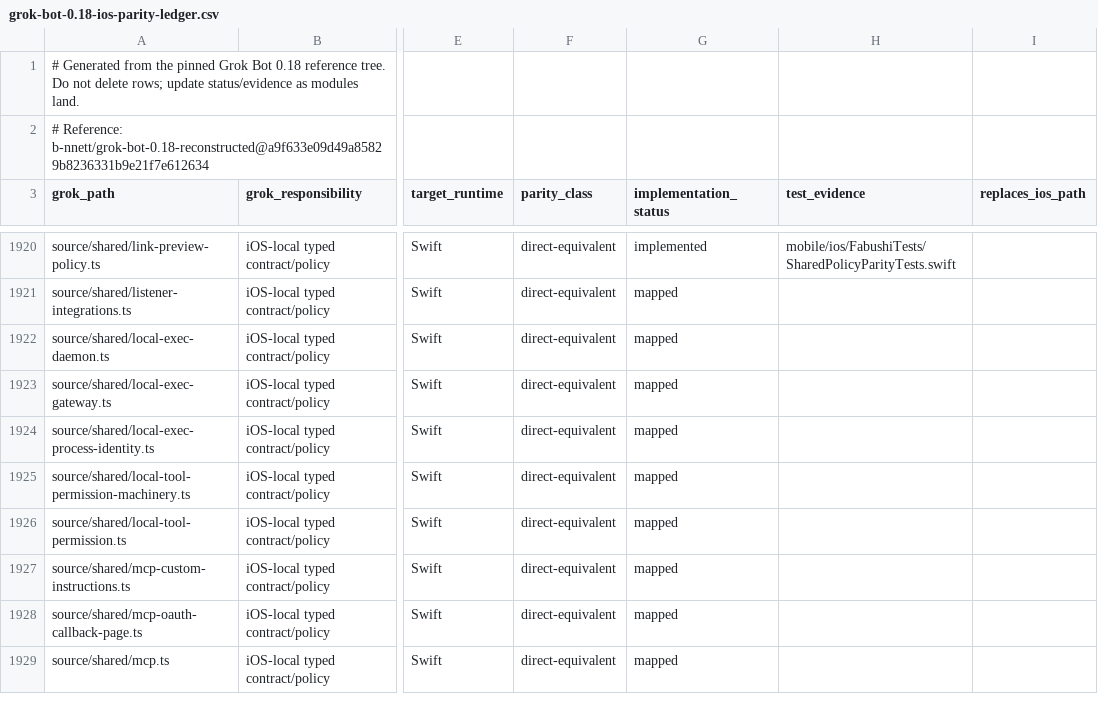
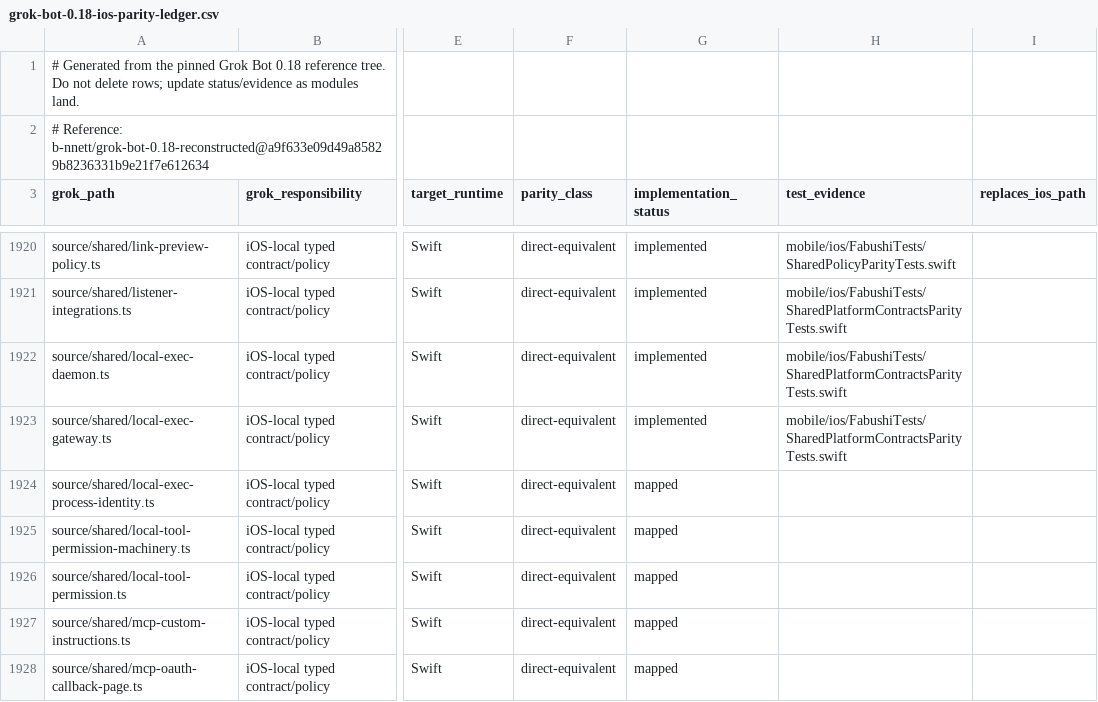
Before and after one commit to bhrumom/fabushi-ios, a CSV file: docs/parity/grok-bot-0.18-ios-parity-ledger.csv, drawn as a sheet; only a part is shown, gaps mark what is left out; the shorter side is filled out with more unchanged rows; the diff covers the shown part only; the diff names each change by its address in the sheet, - before the commit and + after, or states it on an @@ line.

Commit message:
docs(ios): record shared platform contract implementations

```diff
--- a/docs/parity/grok-bot-0.18-ios-parity-ledger.csv
+++ b/docs/parity/grok-bot-0.18-ios-parity-ledger.csv
-G1921:G1923 (implementation_status): mapped
+G1921:G1923 (implementation_status): implemented
-H1921:H1923 (test_evidence): (empty)
+H1921:H1923 (test_evidence): mobile/ios/FabushiTests/SharedPlatformContractsParityTests.swift
```
Also changed, not shown: 36 edited cells elsewhere in this file.
